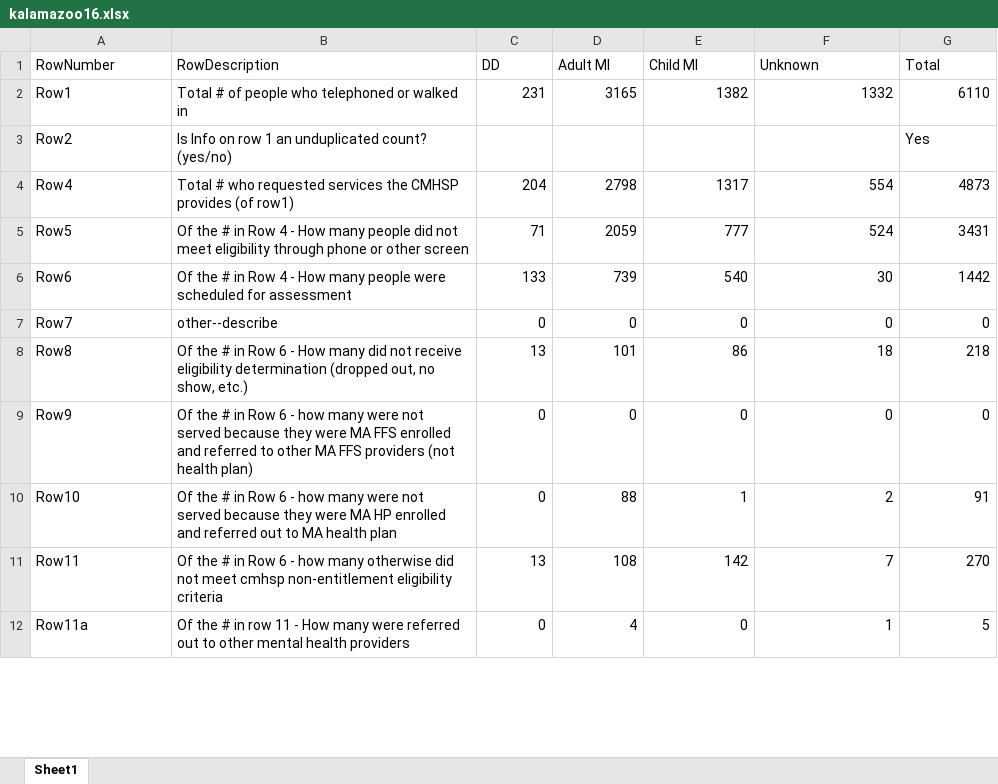
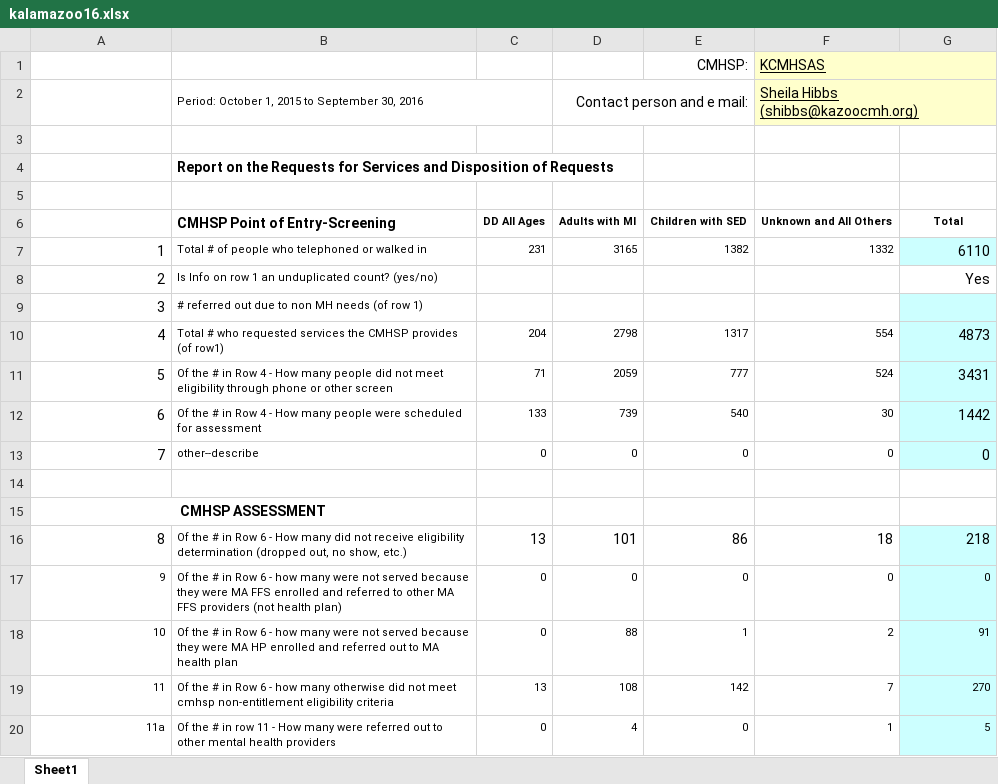
Before and after one commit to TBDSolutions/open404, an Excel workbook: data/needs/kalamazoo16.xlsx, sheet Sheet1, drawn as a sheet; only a part is shown; values as stored, in another font and other column widths than the file's, no borders; addresses are those after the commit; the diff covers the shown part only; the diff names each change by its address in the sheet, - before the commit and + after, or states it on an @@ line.

```diff
--- a/data/needs/kalamazoo16.xlsx (sheet Sheet1)
+++ b/data/needs/kalamazoo16.xlsx (sheet Sheet1)
+row 1:  |  |  |  | CMHSP: | KCMHSAS
+row 2:  | Period: October 1, 2015 to September 30, 2016 |  | Contact person and e mail: |  | Sheila Hibbs (shibbs@kazoocmh.org)
-row 3: RowNumber | RowDescription | DD | Adult MI | Child MI | Unknown | Total
+row 3: (empty)
+row 4:  | Report on the Requests for Services and Disposition of Requests
+row 5: (empty)
+row 6:  | CMHSP Point of Entry-Screening | DD All Ages | Adults with MI | Children with SED | Unknown and All Others | Total
-A7: Row1
+A7: 1
-A7:A8 alignment: left
+A7:A8 alignment: right
@@ B7:F7 text size: smaller @@
-G7 fill: none
+G7 fill: #CCFFFF
-A8: Row2
+A8: 2
@@ B8 text size: smaller @@
-G8 alignment: left
+G8 alignment: right
+row 9: 3 | # referred out due to non MH needs (of row 1)
-A10: Row4
+A10: 4
-A10:A13 alignment: left
+A10:A13 alignment: right
@@ B10:F13 text size: smaller @@
-G10:G13 fill: none
+G10:G13 fill: #CCFFFF
-A11: Row5
+A11: 5
-A12: Row6
+A12: 6
-A13: Row7
+A13: 7
+row 14: (empty)
+row 15: CMHSP ASSESSMENT
-A16: Row8
+A16: 8
-A16:A20 alignment: left
+A16:A20 alignment: right
@@ B16 text size: smaller @@
-G16:G20 fill: none
+G16:G20 fill: #CCFFFF
-A17: Row9
+A17: 9
@@ A17:G20 text size: smaller @@
-A18: Row10
+A18: 10
-A19: Row11
+A19: 11
-A20: Row11a
+A20: 11a
```
Also changed, not shown: 8 edited cells and cell formats elsewhere in this sheet, 4 other files.
